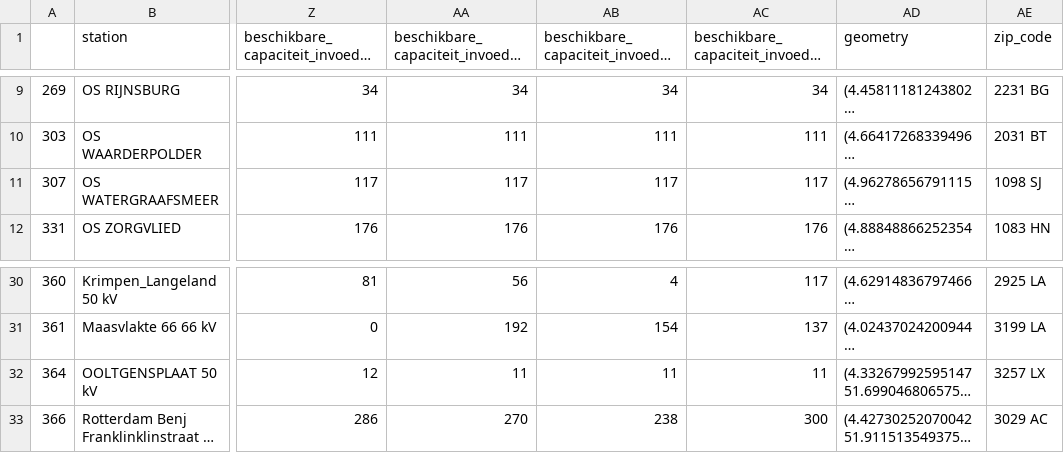
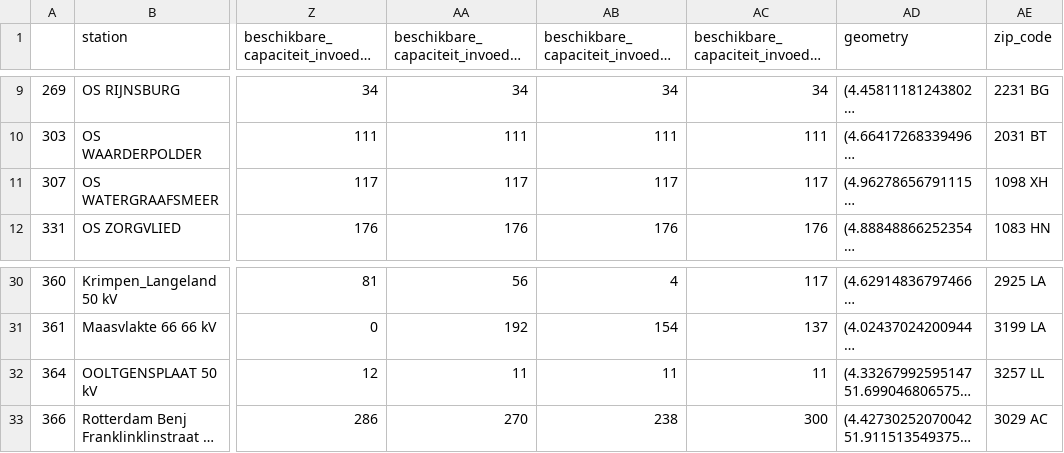
Before and after one commit to maantjemol/S4Energy, a CSV file: output/beschikbare_capaciteit_elektriciteitsnet.csv, drawn as a sheet; only a part is shown, gaps mark what is left out; long unchanged cells end in …; the diff names each change by its address in the sheet, - before the commit and + after, or states it on an @@ line.

```diff
--- a/output/beschikbare_capaciteit_elektriciteitsnet.csv
+++ b/output/beschikbare_capaciteit_elektriciteitsnet.csv
-AE11 (zip_code): 1098 SJ
+AE11 (zip_code): 1098 XH
-AE32 (zip_code): 3257 LX
+AE32 (zip_code): 3257 LL
```
Also changed, not shown: output/station_data.csv.
